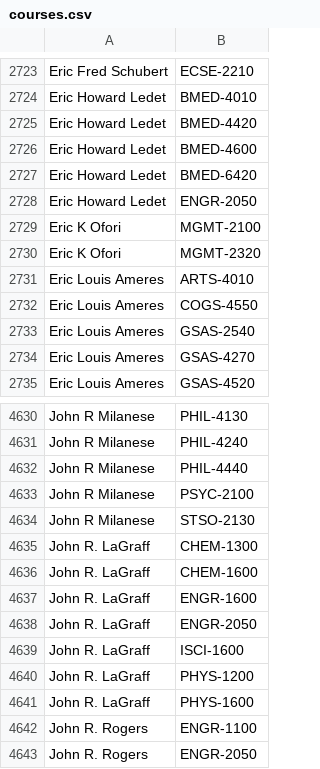
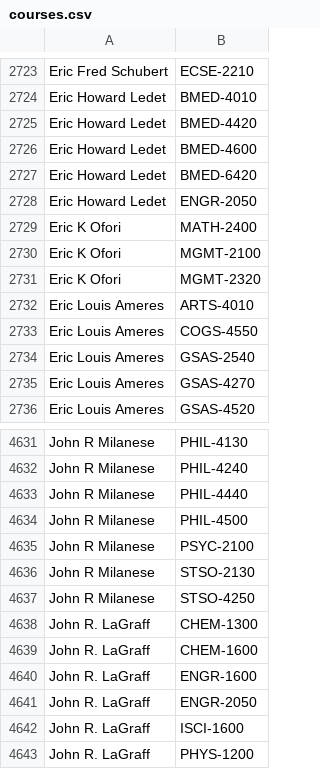
Before and after one commit to quatalog/data, a CSV file: courses.csv, drawn as a sheet; only a part is shown, gaps mark what is left out; the shorter side is filled out with more unchanged rows.

Commit message:
Wed Jul  2 19:26:01 UTC 2025

```diff
--- a/courses.csv
+++ b/courses.csv
@@ -2728,2 +2728,3 @@
 "Eric Howard Ledet","ENGR-2050"
+"Eric K Ofori","MATH-2400"
 "Eric K Ofori","MGMT-2100"
@@ -4632,4 +4633,6 @@
 "John R Milanese","PHIL-4440"
+"John R Milanese","PHIL-4500"
 "John R Milanese","PSYC-2100"
 "John R Milanese","STSO-2130"
+"John R Milanese","STSO-4250"
 "John R. LaGraff","CHEM-1300"
```
